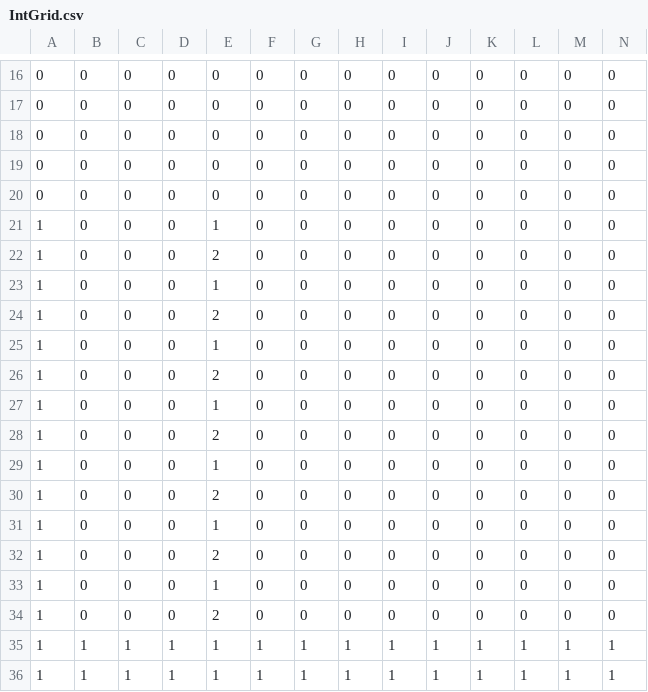
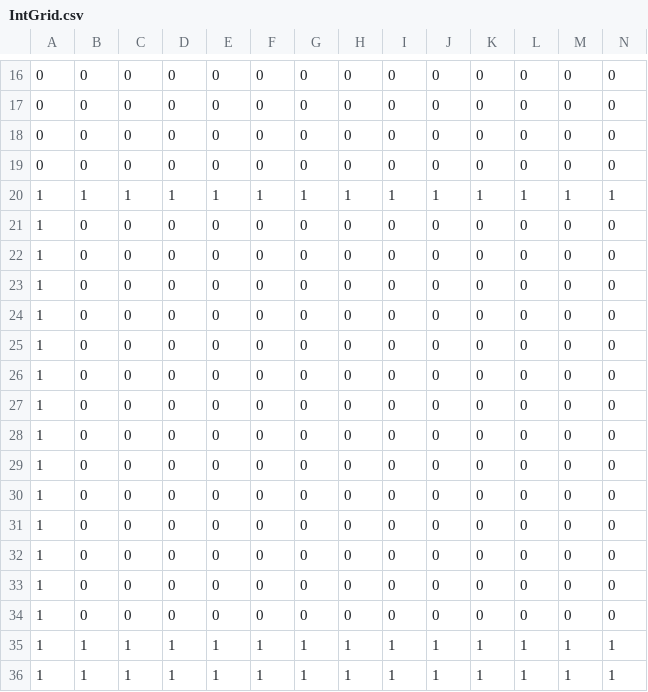
Before and after one commit to Flemming12/FlLMORA-13-FREE-2024, a CSV file: map/ldtk/testmap/simplified/Level_1/IntGrid.csv, drawn as a sheet; only a part is shown, gaps mark what is left out; the diff covers the shown part only; the diff names each change by its address in the sheet, - before the commit and + after, or states it on an @@ line.

```diff
--- a/map/ldtk/testmap/simplified/Level_1/IntGrid.csv
+++ b/map/ldtk/testmap/simplified/Level_1/IntGrid.csv
-A20: 0
+A20: 1
-B20: 0
+B20: 1
-C20: 0
+C20: 1
-D20: 0
+D20: 1
-E20: 0
+E20: 1
-F20: 0
+F20: 1
-G20: 0
+G20: 1
-H20: 0
+H20: 1
-I20: 0
+I20: 1
-J20: 0
+J20: 1
-K20: 0
+K20: 1
-L20: 0
+L20: 1
-M20: 0
+M20: 1
-N20: 0
+N20: 1
-E21: 1
+E21: 0
-E22: 2
+E22: 0
-E23: 1
+E23: 0
-E24: 2
+E24: 0
-E25: 1
+E25: 0
-E26: 2
+E26: 0
-E27: 1
+E27: 0
-E28: 2
+E28: 0
-E29: 1
+E29: 0
-E30: 2
+E30: 0
-E31: 1
+E31: 0
-E32: 2
+E32: 0
-E33: 1
+E33: 0
-E34: 2
+E34: 0
```
Also changed, not shown: 5 edited cells elsewhere in this file, 10 other files.
